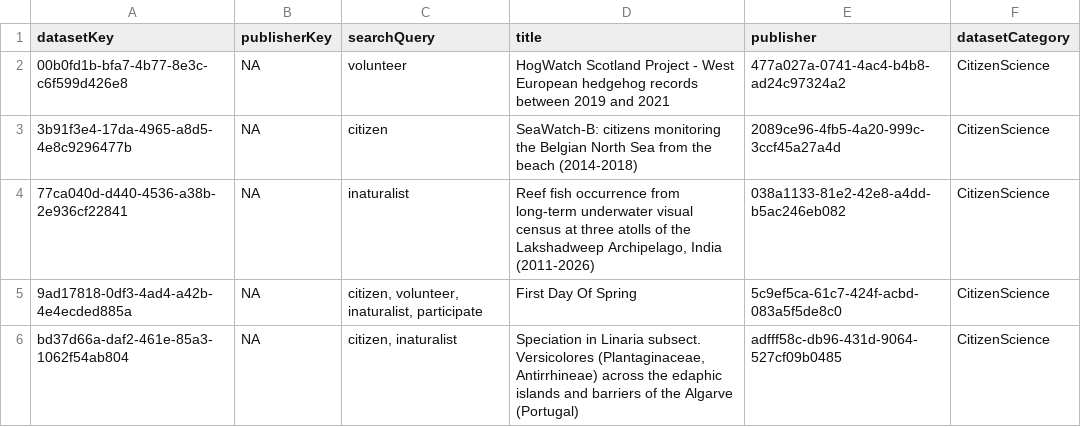
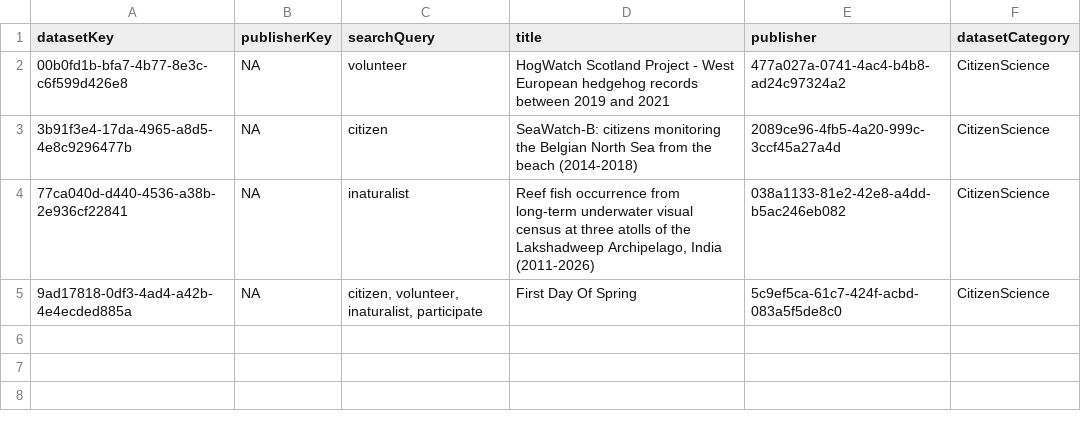
Before and after one commit to gbif/dataset-category-management, a TSV file: candidate-tsv/CitizenScience.tsv, drawn as a sheet; the diff names each change by its address in the sheet, - before the commit and + after, or states it on an @@ line.

```diff
--- a/candidate-tsv/CitizenScience.tsv
+++ b/candidate-tsv/CitizenScience.tsv
-row 6: bd37d66a-daf2-461e-85a3-1062f54ab804 | NA | citizen, inaturalist | Speciation in Linaria subsect. Versicolores (Plantaginaceae, Antirrhineae) across the edaphic islands and barriers of the Algarve (Portugal) | adfff58c-db96-431d-9064-527cf09b0485 | CitizenScience
```
Also changed, not shown: candidate-tsv/Tracking.tsv, candidate-tsv/eDNA.tsv, 2 other files.
